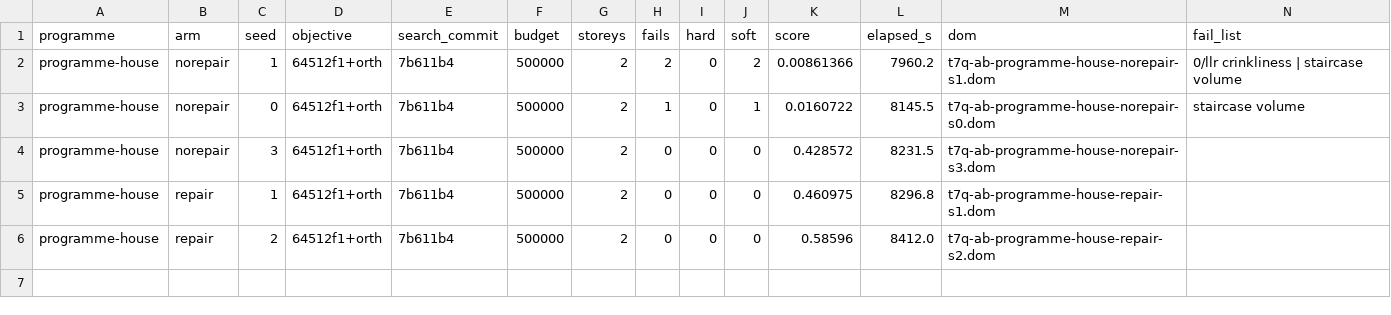
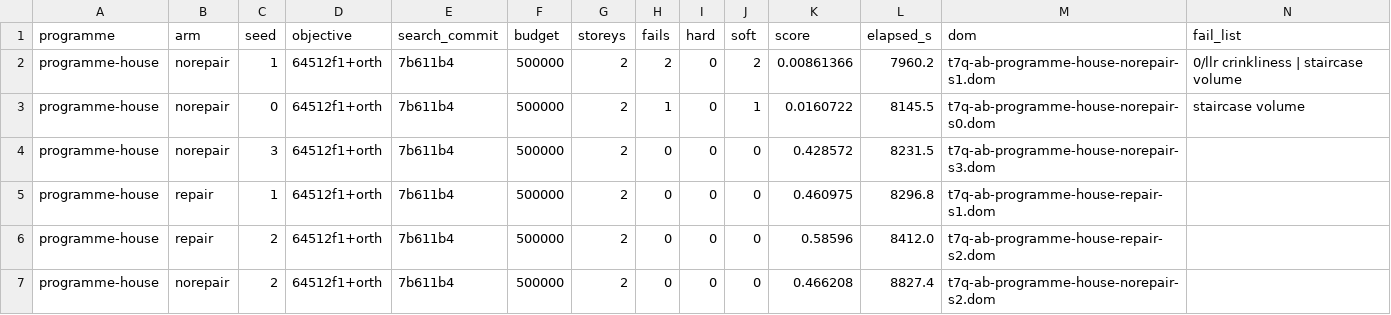
Before and after one commit to brunopostle/homemaker-layout, a TSV file: experiments/results/t7q_ab.tsv, drawn as a sheet; the diff names each change by its address in the sheet, - before the commit and + after, or states it on an @@ line.

```diff
--- a/experiments/results/t7q_ab.tsv
+++ b/experiments/results/t7q_ab.tsv
+row 7: programme-house | norepair | 2 | 64512f1+orth | 7b611b4 | 500000 | 2 | 0 | 0 | 0 | 0.466208 | 8827.4 | t7q-ab-programme-house-norepair-s2.dom
```
Also changed, not shown: 1 other file.
